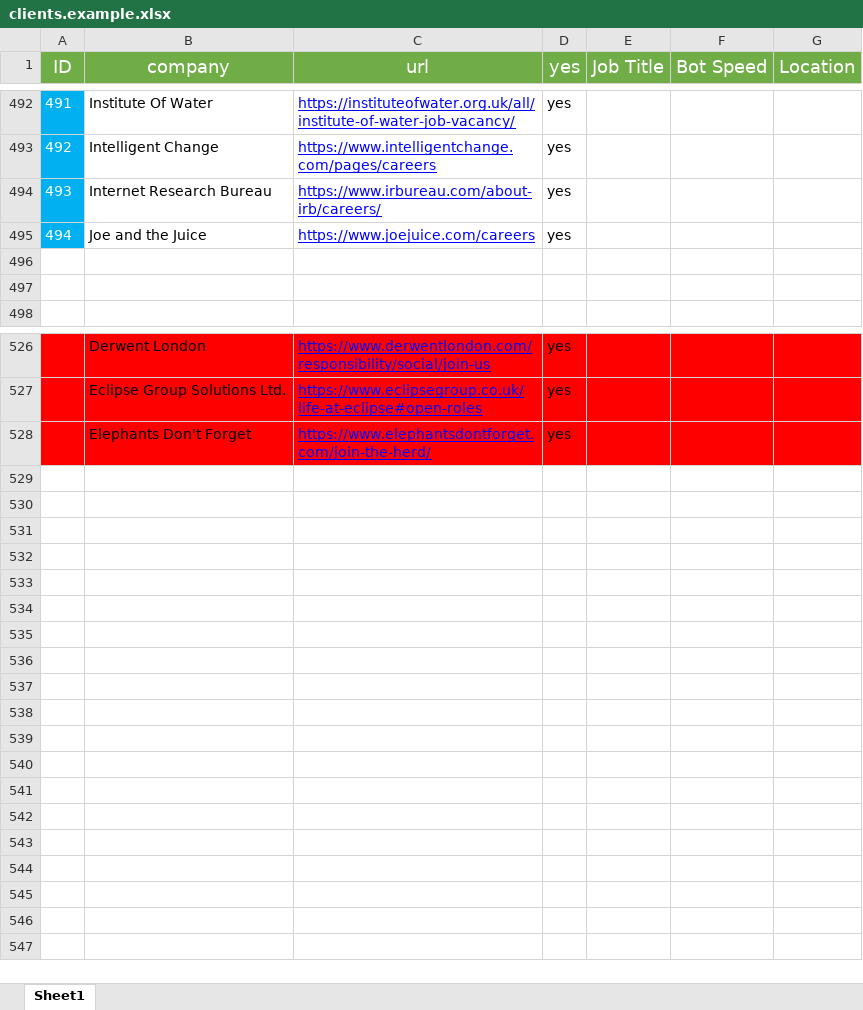
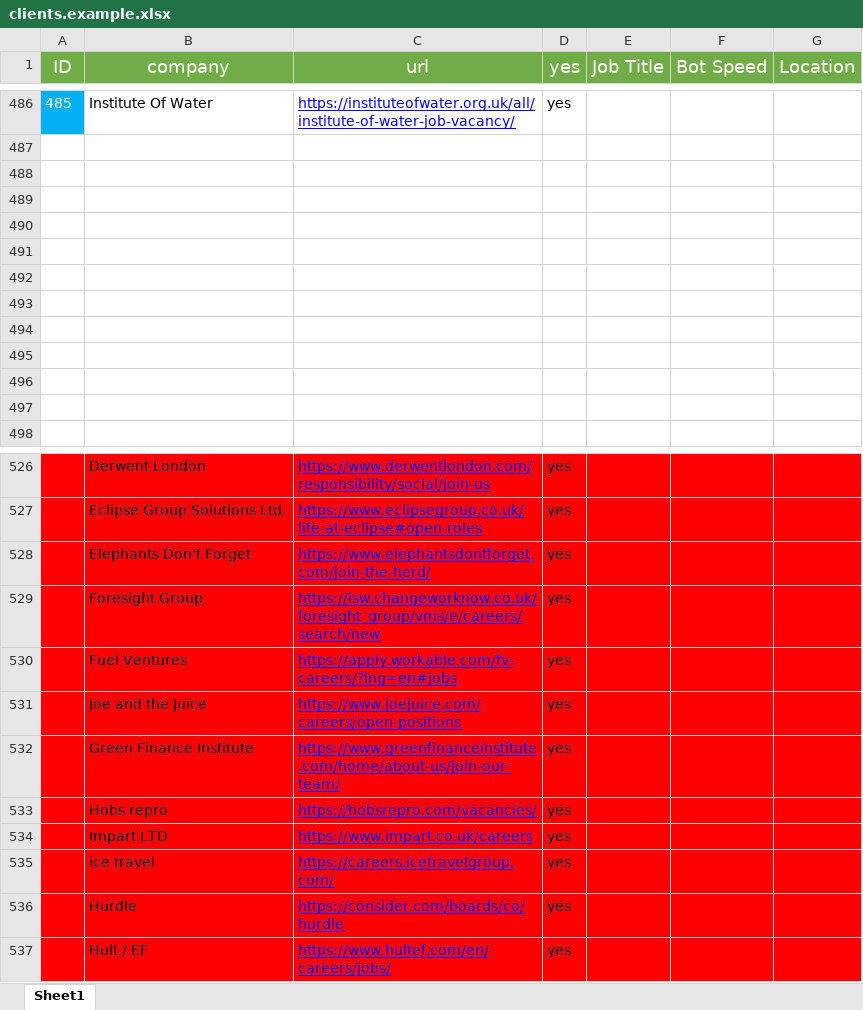
Before and after one commit to pycox/dbot-11, an Excel workbook: clients.example.xlsx, sheet Sheet1, drawn as a sheet; only a part is shown, gaps mark what is left out; values as stored, in another font and other column widths than the file's, no borders; addresses are those after the commit; the diff covers the shown part only; the diff names each change by its address in the sheet, - before the commit and + after, or states it on an @@ line.

Commit message:
Update clients.example sheet

```diff
--- a/clients.example.xlsx (sheet Sheet1)
+++ b/clients.example.xlsx (sheet Sheet1)
@@ column A (ID) renumbered in row 486 @@
-row 487: 492 | Intelligent Change | https://www.intelligentchange.com/pages/careers | yes
+row 487: (empty)
-A487:A489 fill: #00B0F0
+A487:A489 fill: none
-row 488: 493 | Internet Research Bureau | https://www.irbureau.com/about-irb/careers/ | yes
+row 488: (empty)
-row 489: 494 | Joe and the Juice | https://www.joejuice.com/careers | yes
+row 489: (empty)
+row 490: (empty)
+row 491: (empty)
+row 492: (empty)
+row 493: (empty)
+row 494: (empty)
+row 495: (empty)
@@ row 467 moved to row 529: Foresight Group @@
@@ row 469 moved to row 530: Fuel Ventures @@
+row 531:  | Joe and the Juice | https://www.joejuice.com/careers/open-positions | yes
@@ row 477 moved to row 532: Green Finance Institute @@
@@ row 484 moved to row 533: Hobs repro @@
@@ row 490 moved to row 534: Impart LTD @@
@@ row 488 moved to row 535: ice travel @@
@@ row 487 moved to row 536: Hurdle @@
@@ row 486 moved to row 537: Hult / EF @@
```
Also changed, not shown: 2 added rows, 2 moved rows and 6 edited cells elsewhere in this sheet.
